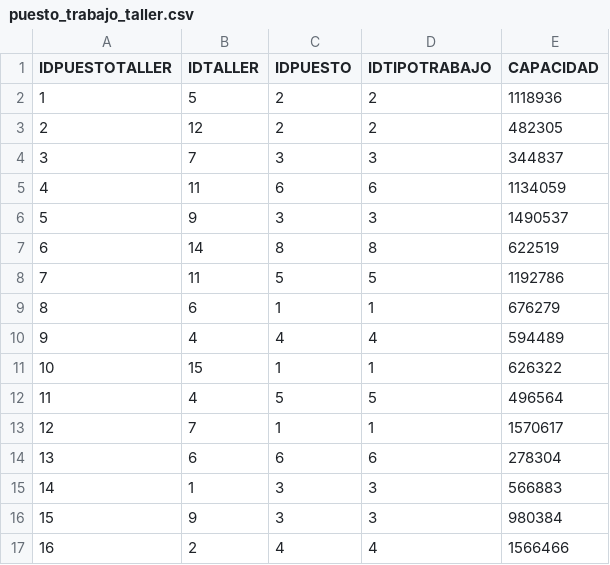
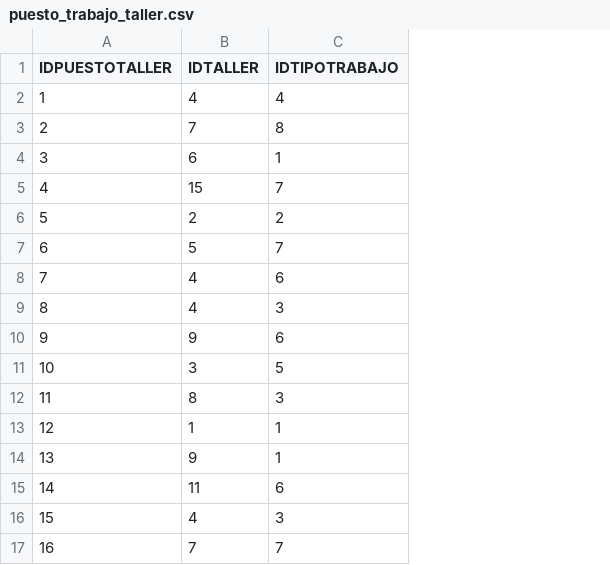
Before and after one commit to Sannunez18/proyecto-reservas-taller, a CSV file: data_csv/puesto_trabajo_taller.csv, drawn as a sheet; only a part is shown; removed rows and columns are numbered as before the commit, all else as after; the diff covers the shown part only; the diff names each change by its address in the sheet, - before the commit and + after, or states it on an @@ line.

Commit message:
Update puesto_trabajo_taller.csv

```diff
--- a/data_csv/puesto_trabajo_taller.csv
+++ b/data_csv/puesto_trabajo_taller.csv
-column C (IDPUESTO), rows 2-17: 2 | 2 | 3 | 6 | 3 | 8 | 5 | 1 | 4 | 1 | 5 | 1 | 6 | 3 | 3 | 4
-column E (CAPACIDAD), rows 2-17: 1118936 | 482305 | 344837 | 1134059 | 1490537 | 622519 | 1192786 | 676279 | 594489 | 626322 | 496564 | 1570617 | 278304 | 566883 | 980384 | 1566466
-B2 (IDTALLER): 5
+B2 (IDTALLER): 4
-C2 (IDTIPOTRABAJO): 2
+C2 (IDTIPOTRABAJO): 4
-B3 (IDTALLER): 12
+B3 (IDTALLER): 7
-C3 (IDTIPOTRABAJO): 2
+C3 (IDTIPOTRABAJO): 8
-B4 (IDTALLER): 7
+B4 (IDTALLER): 6
-C4 (IDTIPOTRABAJO): 3
+C4 (IDTIPOTRABAJO): 1
-B5 (IDTALLER): 11
+B5 (IDTALLER): 15
-C5 (IDTIPOTRABAJO): 6
+C5 (IDTIPOTRABAJO): 7
-B6 (IDTALLER): 9
+B6 (IDTALLER): 2
-C6 (IDTIPOTRABAJO): 3
+C6 (IDTIPOTRABAJO): 2
-B7 (IDTALLER): 14
+B7 (IDTALLER): 5
-C7 (IDTIPOTRABAJO): 8
+C7 (IDTIPOTRABAJO): 7
-B8 (IDTALLER): 11
+B8 (IDTALLER): 4
-C8 (IDTIPOTRABAJO): 5
+C8 (IDTIPOTRABAJO): 6
-B9 (IDTALLER): 6
+B9 (IDTALLER): 4
-C9 (IDTIPOTRABAJO): 1
+C9 (IDTIPOTRABAJO): 3
-B10 (IDTALLER): 4
+B10 (IDTALLER): 9
-C10 (IDTIPOTRABAJO): 4
+C10 (IDTIPOTRABAJO): 6
-B11 (IDTALLER): 15
+B11 (IDTALLER): 3
-C11 (IDTIPOTRABAJO): 1
+C11 (IDTIPOTRABAJO): 5
-B12 (IDTALLER): 4
+B12 (IDTALLER): 8
-C12 (IDTIPOTRABAJO): 5
+C12 (IDTIPOTRABAJO): 3
-B13 (IDTALLER): 7
+B13 (IDTALLER): 1
-B14 (IDTALLER): 6
+B14 (IDTALLER): 9
-C14 (IDTIPOTRABAJO): 6
+C14 (IDTIPOTRABAJO): 1
-B15 (IDTALLER): 1
+B15 (IDTALLER): 11
-C15 (IDTIPOTRABAJO): 3
+C15 (IDTIPOTRABAJO): 6
-B16 (IDTALLER): 9
+B16 (IDTALLER): 4
-B17 (IDTALLER): 2
+B17 (IDTALLER): 7
-C17 (IDTIPOTRABAJO): 4
+C17 (IDTIPOTRABAJO): 7
```
Also changed, not shown: 153 edited cells elsewhere in this file.
